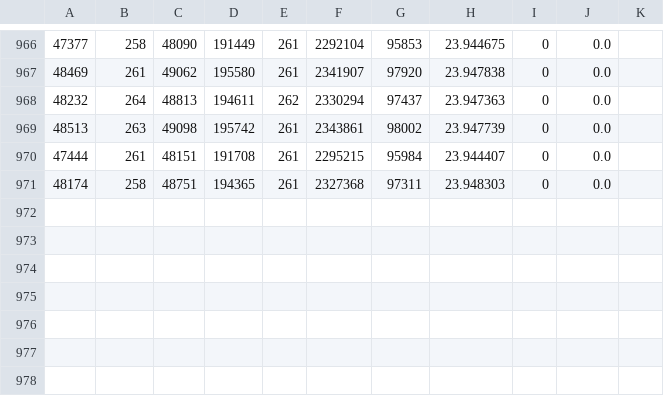
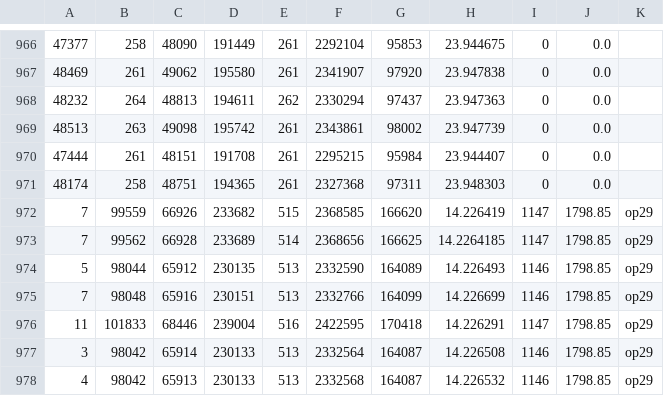
Before and after one commit to Gy-Hu/E-Syn, a CSV file: total.csv, drawn as a sheet; only a part is shown, gaps mark what is left out; the diff names each change by its address in the sheet, - before the commit and + after, or states it on an @@ line.

```diff
--- a/total.csv
+++ b/total.csv
+row 972: 7 | 99559 | 66926 | 233682 | 515 | 2368585 | 166620 | 14.226419 | 1147 | 1798.85 | op29
+row 973: 7 | 99562 | 66928 | 233689 | 514 | 2368656 | 166625 | 14.2264185 | 1147 | 1798.85 | op29
+row 974: 5 | 98044 | 65912 | 230135 | 513 | 2332590 | 164089 | 14.226493 | 1146 | 1798.85 | op29
+row 975: 7 | 98048 | 65916 | 230151 | 513 | 2332766 | 164099 | 14.226699 | 1146 | 1798.85 | op29
+row 976: 11 | 101833 | 68446 | 239004 | 516 | 2422595 | 170418 | 14.226291 | 1147 | 1798.85 | op29
+row 977: 3 | 98042 | 65914 | 230133 | 513 | 2332564 | 164087 | 14.226508 | 1146 | 1798.85 | op29
+row 978: 4 | 98042 | 65913 | 230133 | 513 | 2332568 | 164087 | 14.226532 | 1146 | 1798.85 | op29
```
Also changed, not shown: sorted_area.csv, sorted_delay.csv, 11 other files.
